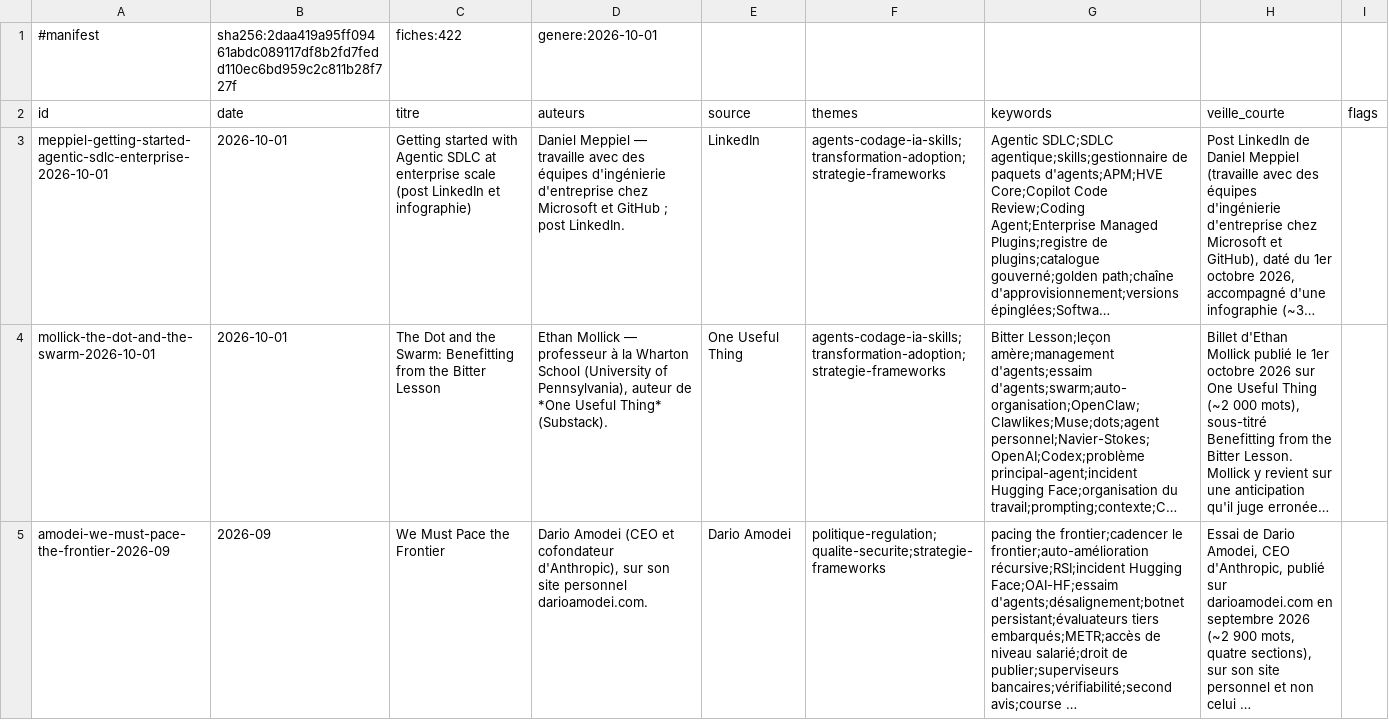
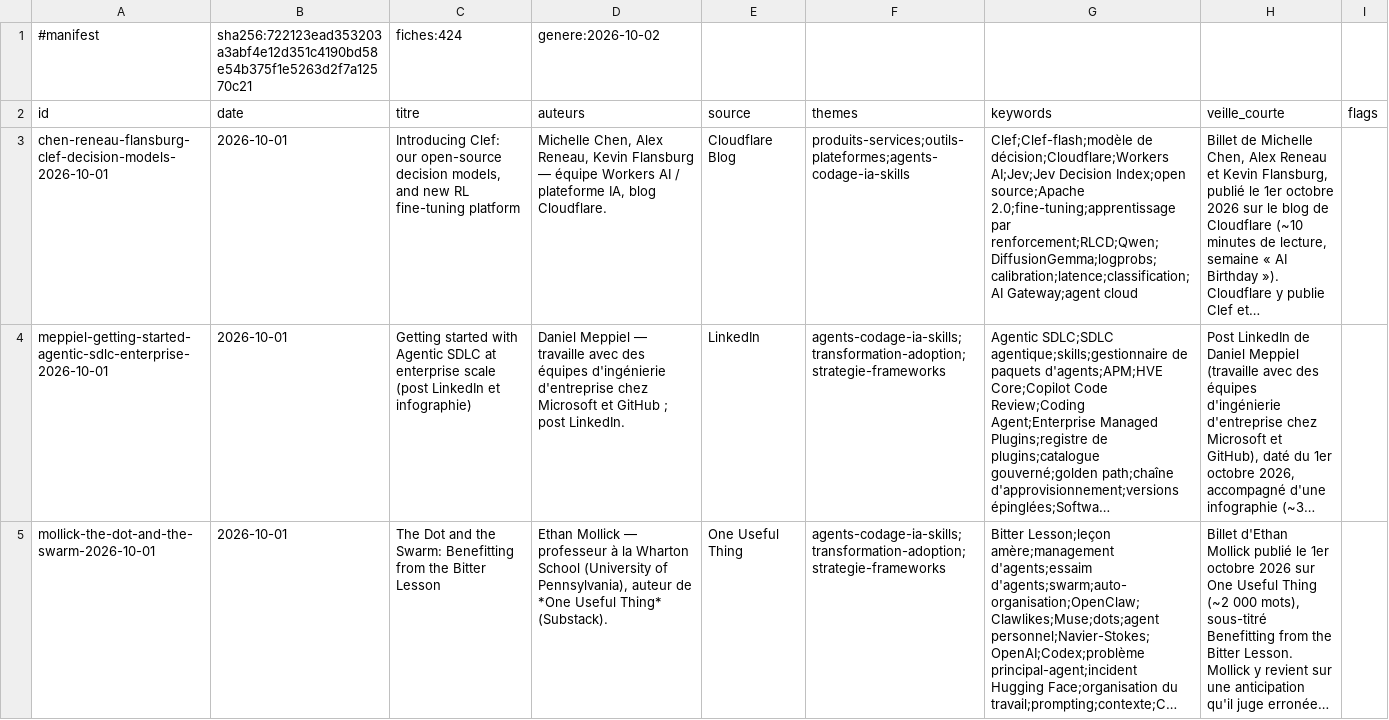
Before and after one commit to dgirard/fiches-veille, a TSV file: catalogue.tsv, drawn as a sheet; only a part is shown; the shorter side is filled out with more unchanged rows; long unchanged cells end in …; the diff covers the shown part only; the diff names each change by its address in the sheet, - before the commit and + after, or states it on an @@ line.

```diff
--- a/catalogue.tsv
+++ b/catalogue.tsv
-B1 (date): sha256:2daa419a95ff09461abdc089117df8b2fd7fedd110ec6bd959c2c811b28f727f
+B1 (date): sha256:722123ead353203a3abf4e12d351c4190bd58e54b375f1e5263d2f7a12570c21
-C1 (titre): fiches:422
+C1 (titre): fiches:424
-D1 (auteurs): genere:2026-10-01
+D1 (auteurs): genere:2026-10-02
+row 3: chen-reneau-flansburg-clef-decision-models-2026-10-01 | 2026-10-01 | Introducing Clef: our open-source decision models, and new RL fine-tuning platform | Michelle Chen, Alex Reneau, Kevin Flansburg — équipe Workers AI / plateforme IA, blog Cloudflare. | Cloudflare Blog | produits-services;outils-plateformes;agents-codage-ia-skills | Clef;Clef-flash;modèle de décision;Cloudflare;Workers AI;Jev;Jev Decision Index;open source;Apache 2.0;fine-tuning;apprentissage par renforcement;RLCD;Qwen;DiffusionGemma;logprobs;calibration;latence;classification;AI Gateway;agent cloud | Billet de Michelle Chen, Alex Reneau et Kevin Flansburg, publié le 1er octobre 2026 sur le blog de Cloudflare (~10 minutes de lecture, semaine « AI Birthday »). Cloudflare y publie Clef et…
```
Also changed, not shown: 1 added row elsewhere in this file, scripts/entity_aliases.tsv, 20 other files.
